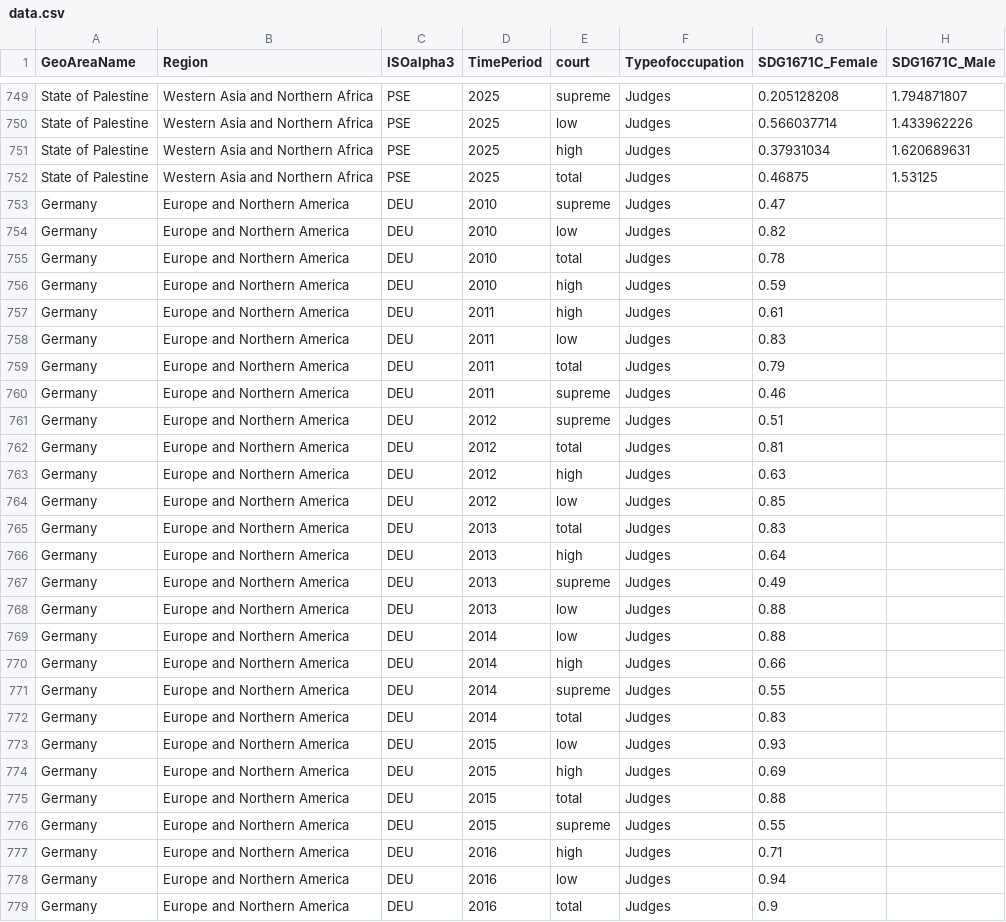
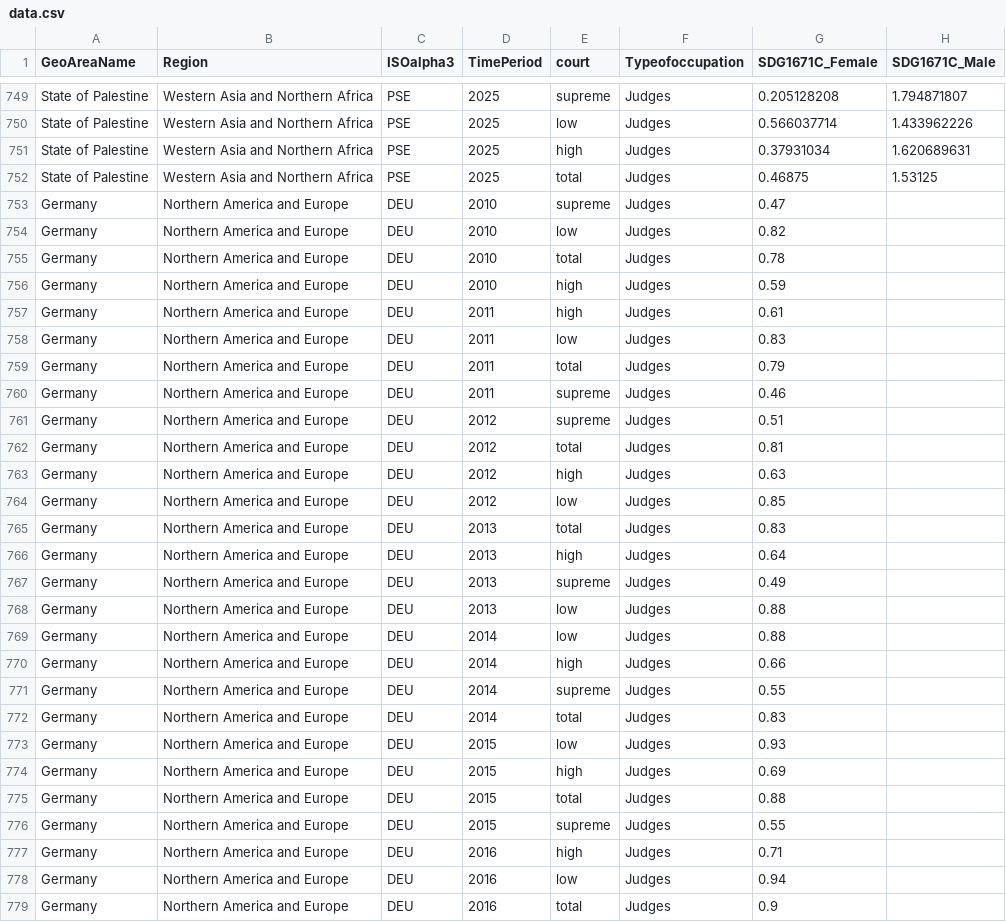
Before and after one commit to UNDP-Data/dv-women-in-judiciary, a CSV file: public/data/data.csv, drawn as a sheet; only a part is shown, gaps mark what is left out; the diff covers the shown part only; the diff names each change by its address in the sheet, - before the commit and + after, or states it on an @@ line.

```diff
--- a/public/data/data.csv
+++ b/public/data/data.csv
-B753:B779 (Region): Europe and Northern America
+B753:B779 (Region): Northern America and Europe
```
Also changed, not shown: 56 edited cells elsewhere in this file, 1 other file.
